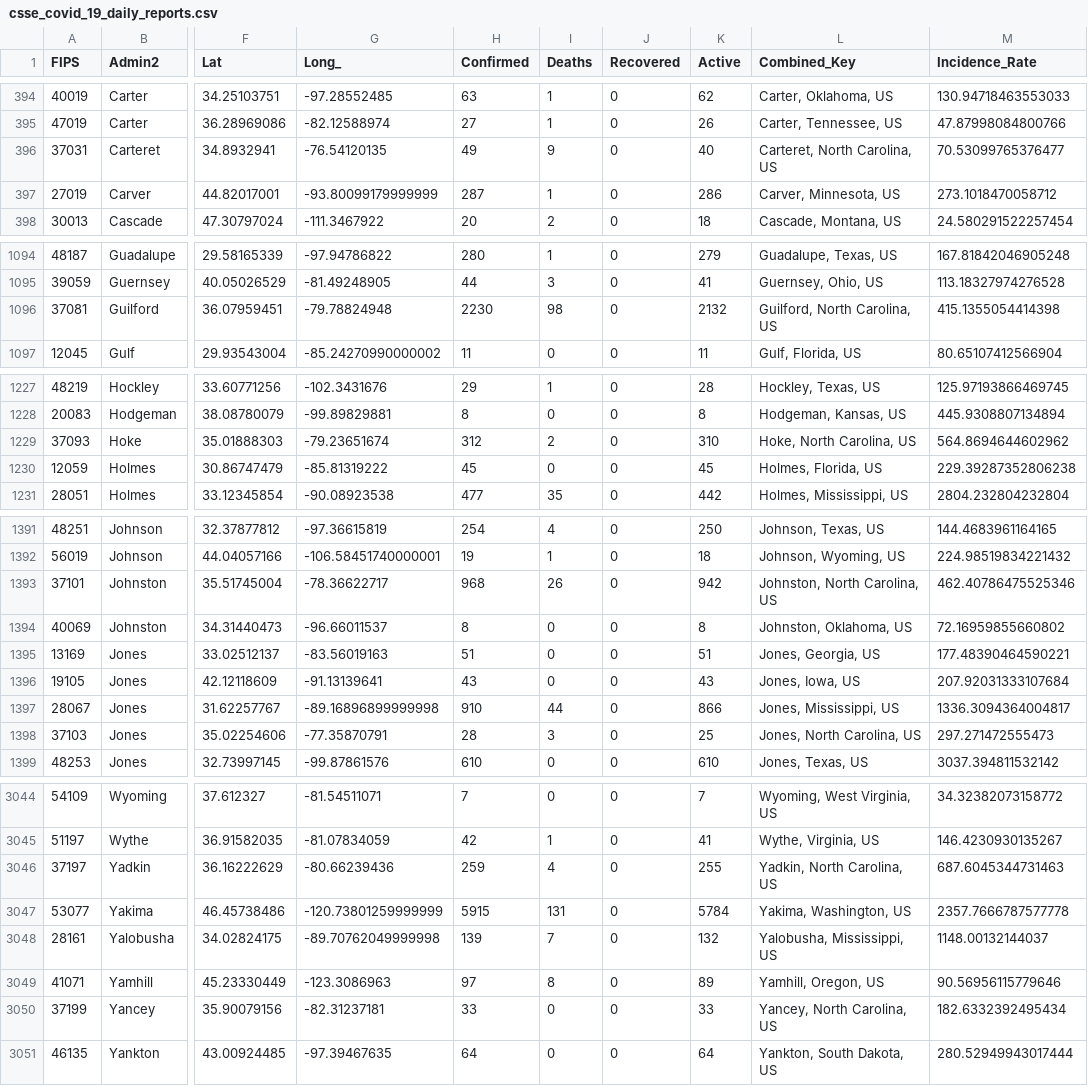
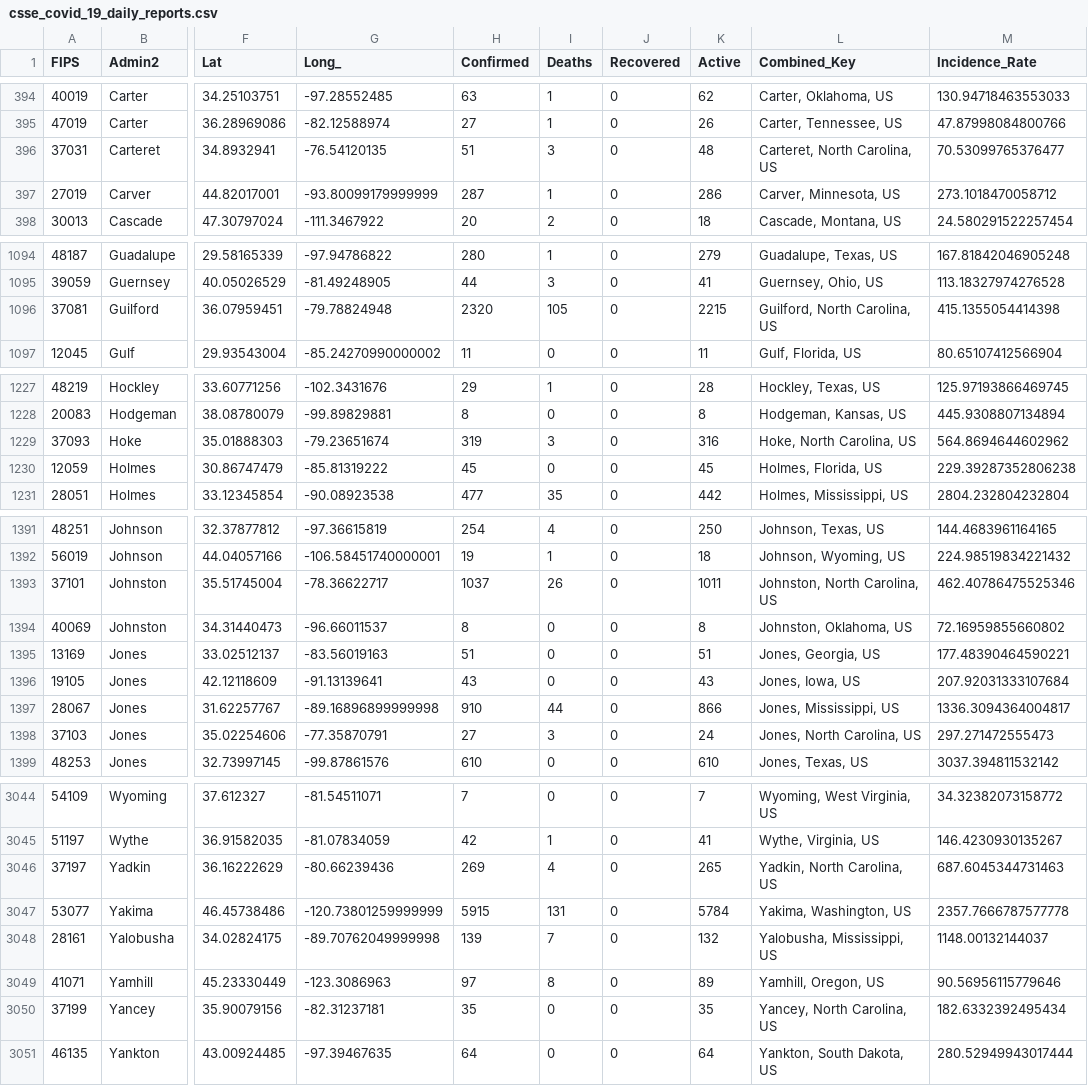
Before and after one commit to zmsp/coronavirus-json-api, a CSV file: v2/csse_covid_19_data/csse_covid_19_daily_reports.csv, drawn as a sheet; only a part is shown, gaps mark what is left out; the diff covers the shown part only; the diff names each change by its address in the sheet, - before the commit and + after, or states it on an @@ line.

```diff
--- a/v2/csse_covid_19_data/csse_covid_19_daily_reports.csv
+++ b/v2/csse_covid_19_data/csse_covid_19_daily_reports.csv
-H396 (Confirmed): 49
+H396 (Confirmed): 51
-I396 (Deaths): 9
+I396 (Deaths): 3
-K396 (Active): 40
+K396 (Active): 48
-H1096 (Confirmed): 2230
+H1096 (Confirmed): 2320
-I1096 (Deaths): 98
+I1096 (Deaths): 105
-K1096 (Active): 2132
+K1096 (Active): 2215
-H1229 (Confirmed): 312
+H1229 (Confirmed): 319
-I1229 (Deaths): 2
+I1229 (Deaths): 3
-K1229 (Active): 310
+K1229 (Active): 316
-H1393 (Confirmed): 968
+H1393 (Confirmed): 1037
-K1393 (Active): 942
+K1393 (Active): 1011
-H1398 (Confirmed): 28
+H1398 (Confirmed): 27
-K1398 (Active): 25
+K1398 (Active): 24
-H3046 (Confirmed): 259
+H3046 (Confirmed): 269
-K3046 (Active): 255
+K3046 (Active): 265
-H3050 (Confirmed): 33
+H3050 (Confirmed): 35
-K3050 (Active): 33
+K3050 (Active): 35
```
Also changed, not shown: 164 edited cells elsewhere in this file, v2/csse_covid_19_data/time_series_covid19_confirmed_global.csv, v2/csse_covid_19_data/time_series_covid19_deaths_global.csv, 6 other files.
